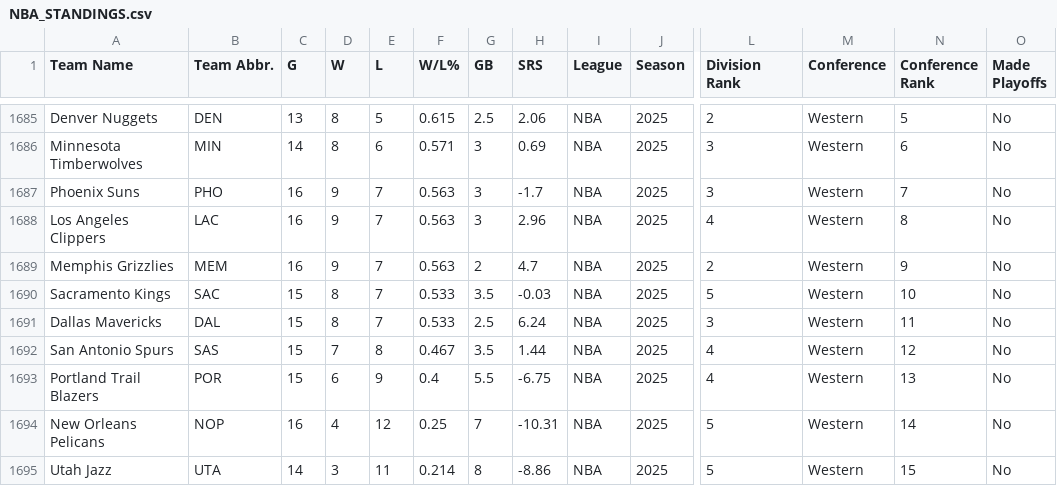
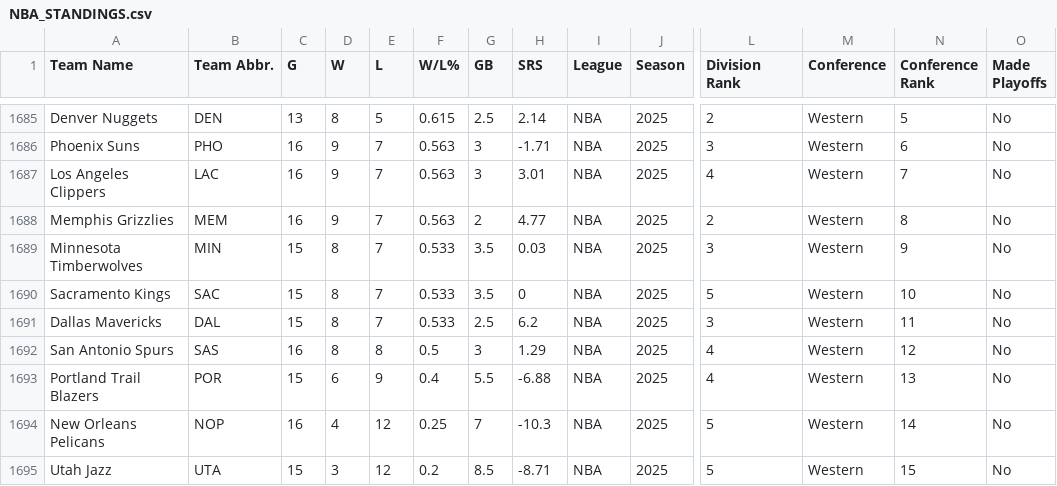
Before and after one commit to djvn2002/Basketball_Database, a CSV file: NBA/LEAGUE/NBA_STANDINGS.csv, drawn as a sheet; only a part is shown, gaps mark what is left out; removed rows and columns are numbered as before the commit, all else as after; rows hold the shown columns only; the diff covers the shown part only; the diff names each change by its address in the sheet, - before the commit and + after, or states it on an @@ line.

```diff
--- a/NBA/LEAGUE/NBA_STANDINGS.csv
+++ b/NBA/LEAGUE/NBA_STANDINGS.csv
-H1685 (SRS): 2.06
+H1685 (SRS): 2.14
-row 1686: Minnesota Timberwolves | MIN | 14 | 8 | 6 | 0.571 | 3 | 0.69 | NBA | 2025 | 3 | Western | 6 | No
-H1686 (SRS): -1.7
+H1686 (SRS): -1.71
-N1686 (Conference Rank): 7
+N1686 (Conference Rank): 6
-H1687 (SRS): 2.96
+H1687 (SRS): 3.01
-N1687 (Conference Rank): 8
+N1687 (Conference Rank): 7
-H1688 (SRS): 4.7
+H1688 (SRS): 4.77
-N1688 (Conference Rank): 9
+N1688 (Conference Rank): 8
+row 1689: Minnesota Timberwolves | MIN | 15 | 8 | 7 | 0.533 | 3.5 | 0.03 | NBA | 2025 | 3 | Western | 9 | No
-H1690 (SRS): -0.03
+H1690 (SRS): 0
-H1691 (SRS): 6.24
+H1691 (SRS): 6.2
-C1692 (G): 15
+C1692 (G): 16
-D1692 (W): 7
+D1692 (W): 8
-F1692 (W/L%): 0.467
+F1692 (W/L%): 0.5
-G1692 (GB): 3.5
+G1692 (GB): 3
-H1692 (SRS): 1.44
+H1692 (SRS): 1.29
-H1693 (SRS): -6.75
+H1693 (SRS): -6.88
-H1694 (SRS): -10.31
+H1694 (SRS): -10.3
-C1695 (G): 14
+C1695 (G): 15
-E1695 (L): 11
+E1695 (L): 12
-F1695 (W/L%): 0.214
+F1695 (W/L%): 0.2
-G1695 (GB): 8
+G1695 (GB): 8.5
-H1695 (SRS): -8.86
+H1695 (SRS): -8.71
```
Also changed, not shown: 3 added rows, 3 removed rows and 27 edited cells elsewhere in this file.
